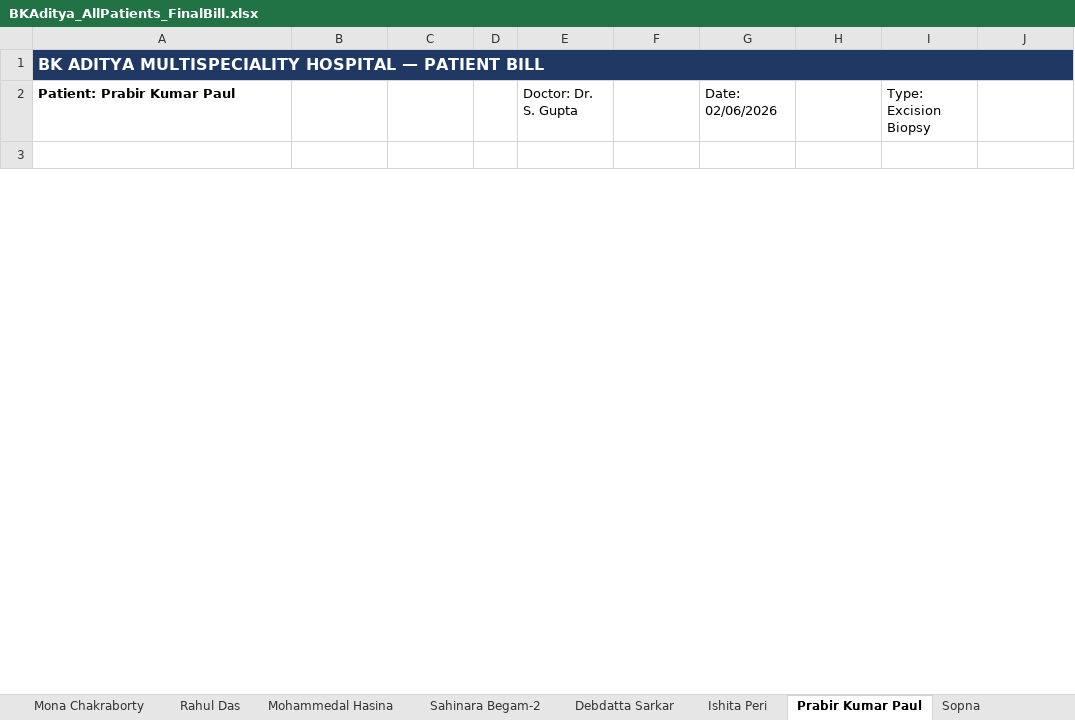
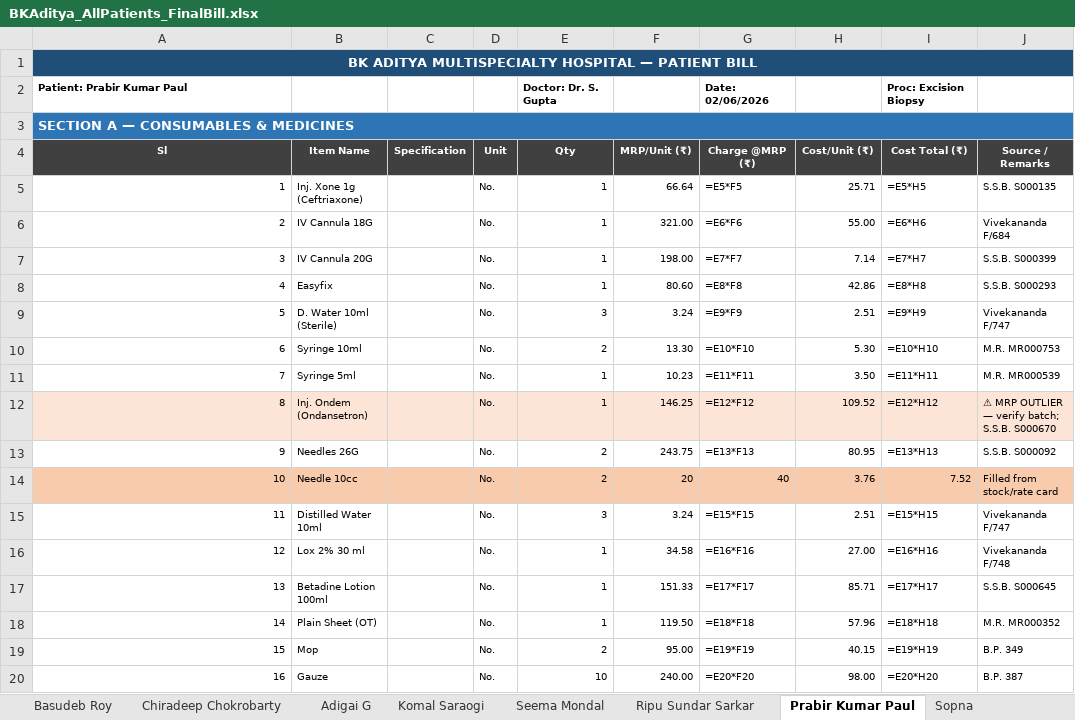
Before and after one commit to diggarishav-ai/Employee-Manager, an Excel workbook: BKAditya_AllPatients_FinalBill.xlsx, sheet Prabir Kumar Paul, drawn as a sheet; only a part is shown; the shorter side is filled out with more unchanged rows; values as stored, in another font and other column widths than the file's, no borders; formulas without a stored value are shown as written; the diff covers the shown part only; the diff names each change by its address in the sheet, - before the commit and + after, or states it on an @@ line.

```diff
--- a/BKAditya_AllPatients_FinalBill.xlsx (sheet Prabir Kumar Paul)
+++ b/BKAditya_AllPatients_FinalBill.xlsx (sheet Prabir Kumar Paul)
-sheet tab: Debdatta Sarkar
+sheet tab: Basudeb Roy
+sheet tab: Chiradeep Chokrobarty
+sheet tab: Adigai G
+sheet tab: Komal Saraogi
+sheet tab: Seema Mondal
+sheet tab: Ripu Sundar Sarkar
-A1: BK ADITYA MULTISPECIALITY HOSPITAL —…
+A1: BK ADITYA MULTISPECIALTY HOSPITAL —…
@@ A1:A2 text size: smaller @@
-A1 alignment: left
+A1 alignment: center
@@ E2 text size: smaller, bold: off → on @@
@@ G2 text size: smaller, bold: off → on @@
-I2: Type: Excision Biopsy
+I2: Proc: Excision Biopsy
@@ I2 text size: smaller, bold: off → on @@
+row 3: SECTION A — CONSUMABLES & MEDICINES
@@ row 5 moved to row 4: Sl @@
+row 5: 1 | Inj. Xone 1g (Ceftriaxone) |  | No. | 1 | 66.64 | =E5*F5 | 25.71 | =E5*H5 | S.S.B. S000135
+row 6: 2 | IV Cannula 18G |  | No. | 1 | 321.00 | =E6*F6 | 55.00 | =E6*H6 | Vivekananda F/684
+row 7: 3 | IV Cannula 20G |  | No. | 1 | 198.00 | =E7*F7 | 7.14 | =E7*H7 | S.S.B. S000399
+row 8: 4 | Easyfix |  | No. | 1 | 80.60 | =E8*F8 | 42.86 | =E8*H8 | S.S.B. S000293
+row 9: 5 | D. Water 10ml (Sterile) |  | No. | 3 | 3.24 | =E9*F9 | 2.51 | =E9*H9 | Vivekananda F/747
+row 10: 6 | Syringe 10ml |  | No. | 2 | 13.30 | =E10*F10 | 5.30 | =E10*H10 | M.R. MR000753
+row 11: 7 | Syringe 5ml |  | No. | 1 | 10.23 | =E11*F11 | 3.50 | =E11*H11 | M.R. MR000539
+row 12: 8 | Inj. Ondem (Ondansetron) |  | No. | 1 | 146.25 | =E12*F12 | 109.52 | =E12*H12 | ⚠ MRP OUTLIER — verify batch; S.S.B. S000670
+row 13: 9 | Needles 26G |  | No. | 2 | 243.75 | =E13*F13 | 80.95 | =E13*H13 | S.S.B. S000092
+row 14: 10 | Needle 10cc |  | No. | 2 | 20 | 40 | 3.76 | 7.52 | Filled from stock/rate card
+row 15: 11 | Distilled Water 10ml |  | No. | 3 | 3.24 | =E15*F15 | 2.51 | =E15*H15 | Vivekananda F/747
+row 16: 12 | Lox 2% 30 ml |  | No. | 1 | 34.58 | =E16*F16 | 27.00 | =E16*H16 | Vivekananda F/748
+row 17: 13 | Betadine Lotion 100ml |  | No. | 1 | 151.33 | =E17*F17 | 85.71 | =E17*H17 | S.S.B. S000645
+row 18: 14 | Plain Sheet (OT) |  | No. | 1 | 119.50 | =E18*F18 | 57.96 | =E18*H18 | M.R. MR000352
+row 19: 15 | Mop |  | No. | 2 | 95.00 | =E19*F19 | 40.15 | =E19*H19 | B.P. 349
+row 20: 16 | Gauze |  | No. | 10 | 240.00 | =E20*F20 | 98.00 | =E20*H20 | B.P. 387
```
Also changed, not shown: 5 added rows, 25 removed rows, 7 edited cells, cell formats and merged cells elsewhere in this sheet, sheet Suhana Khatun, sheet Suvarna Mondal, sheet Sohallam Molla, sheet Sayantan Mondal, sheet Raju Mondal, sheet Rupali Khatun, 20 more sheets, other sheet tabs, BKAditya_MasterRateCard_UPDATED.xlsx.
